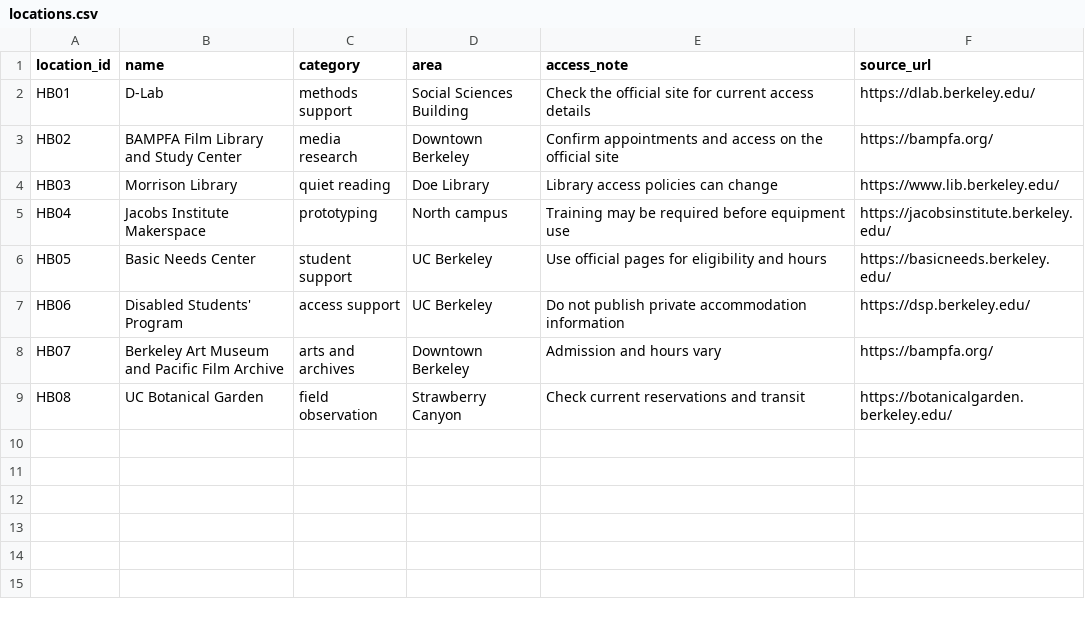
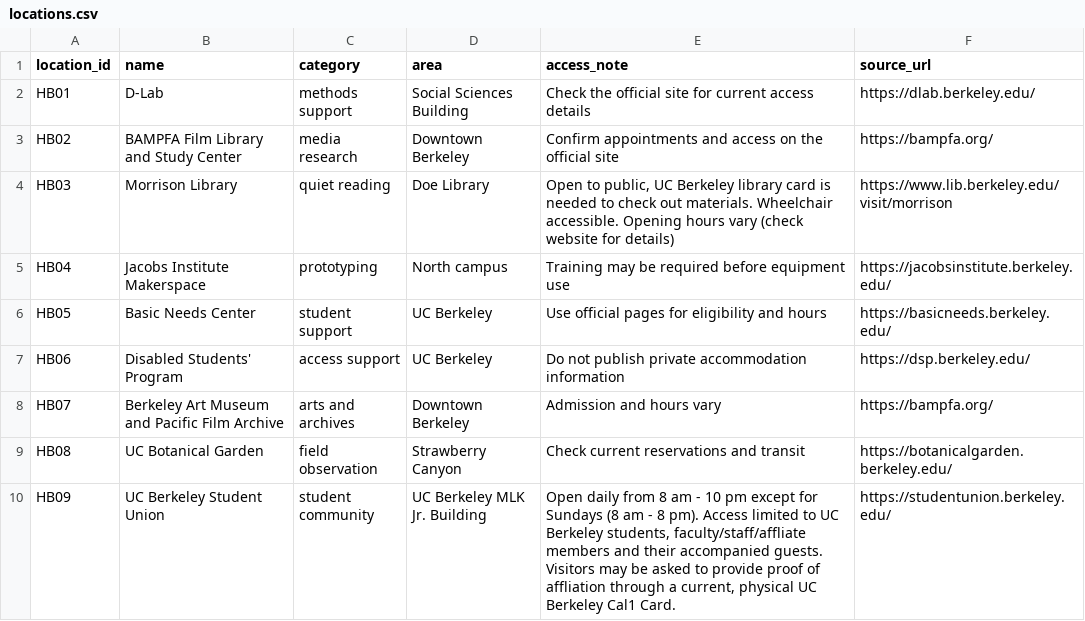
Before and after one commit to stephenwu02/hidden-berkeley, a CSV file: docs/_data/locations.csv, drawn as a sheet.

Commit message:
new entry + improved entry
HB03 change, new entry for HB09

```diff
--- a/docs/_data/locations.csv
+++ b/docs/_data/locations.csv
@@ -3,3 +3,3 @@ HB01,D-Lab,methods support,Social Sciences Building,Check the official site for
 HB02,BAMPFA Film Library and Study Center,media research,Downtown Berkeley,Confirm appointments and access on the official site,https://bampfa.org/
-HB03,Morrison Library,quiet reading,Doe Library,Library access policies can change,https://www.lib.berkeley.edu/
+HB03,Morrison Library,quiet reading,Doe Library,"Open to public, UC Berkeley library card is needed to check out materials. Wheelchair accessible. Opening hours vary (check website for details)",https://www.lib.berkeley.edu/visit/morrison
 HB04,Jacobs Institute Makerspace,prototyping,North campus,Training may be required before equipment use,https://jacobsinstitute.berkeley.edu/
@@ -9 +9,2 @@ HB07,Berkeley Art Museum and Pacific Film Archive,arts and archives,Downtown Ber
 HB08,UC Botanical Garden,field observation,Strawberry Canyon,Check current reservations and transit,https://botanicalgarden.berkeley.edu/
+HB09,UC Berkeley Student Union,student community,UC Berkeley MLK Jr. Building,"Open daily from 8 am - 10 pm except for Sundays (8 am - 8 pm). Access limited to UC Berkeley students, faculty/staff/affliate members and their accompanied guests. Visitors may be asked to provide proof of affliation through a current, physical UC Berkeley Cal1 Card.",https://studentunion.berkeley.edu/
```
Also changed, not shown: 1 other file.
